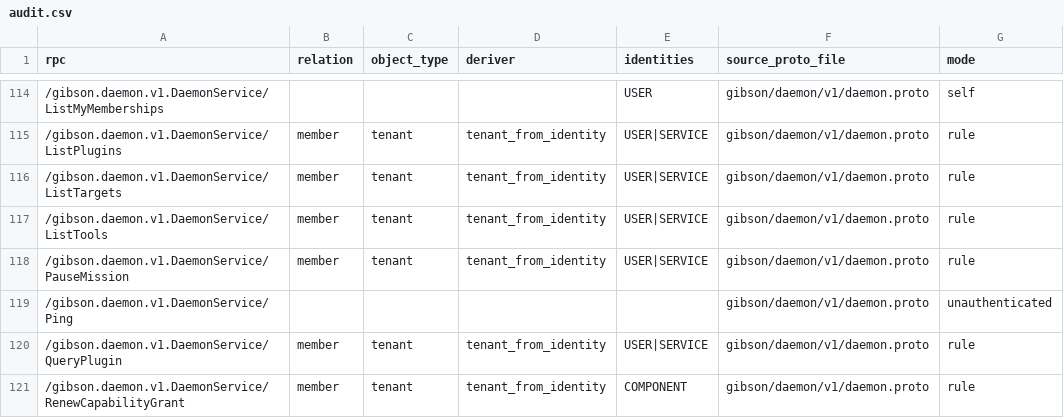
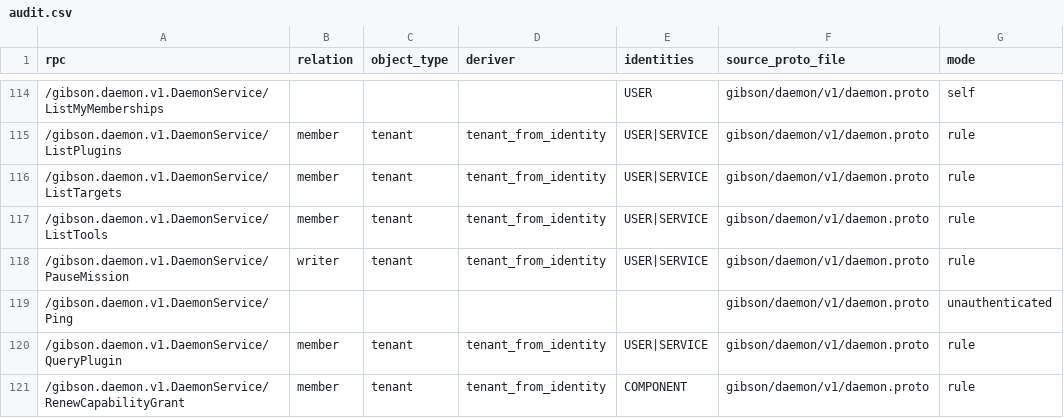
Before and after one commit to zeroroot-ai/gibson, a CSV file: internal/platform/authz/registry/audit.csv, drawn as a sheet; only a part is shown, gaps mark what is left out; the diff covers the shown part only.

```diff
--- a/internal/platform/authz/registry/audit.csv
+++ b/internal/platform/authz/registry/audit.csv
@@ -117,3 +117,3 @@ rpc,relation,object_type,deriver,identities,source_proto_file,mode
 /gibson.daemon.v1.DaemonService/ListTools,member,tenant,tenant_from_identity,USER|SERVICE,gibson/daemon/v1/daemon.proto,rule
-/gibson.daemon.v1.DaemonService/PauseMission,member,tenant,tenant_from_identity,USER|SERVICE,gibson/daemon/v1/daemon.proto,rule
+/gibson.daemon.v1.DaemonService/PauseMission,writer,tenant,tenant_from_identity,USER|SERVICE,gibson/daemon/v1/daemon.proto,rule
 /gibson.daemon.v1.DaemonService/Ping,,,,,gibson/daemon/v1/daemon.proto,unauthenticated
```
Also changed, not shown: 3 added rows and 14 edited cells elsewhere in this file, 21 other files.
